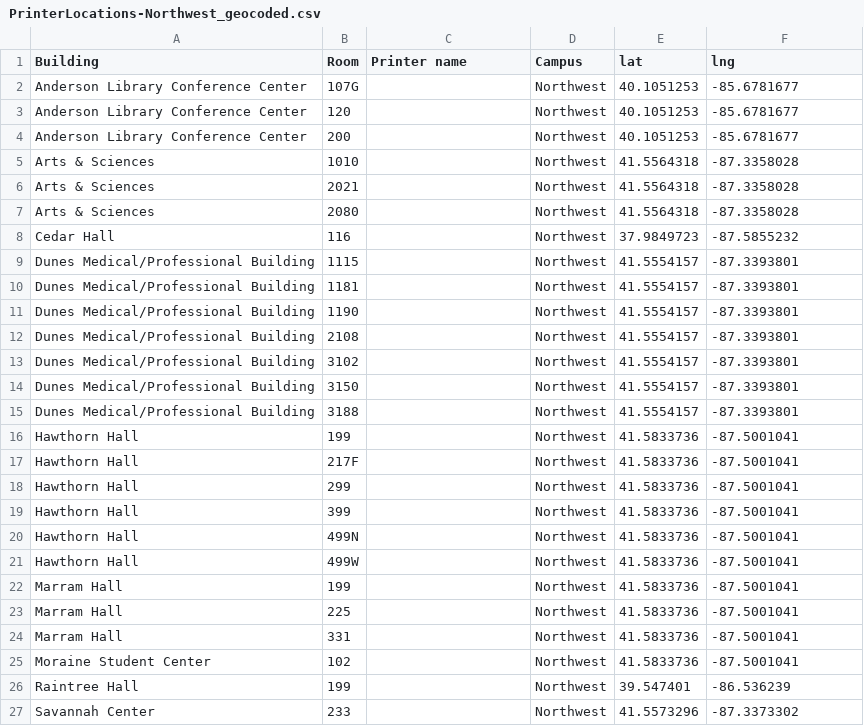
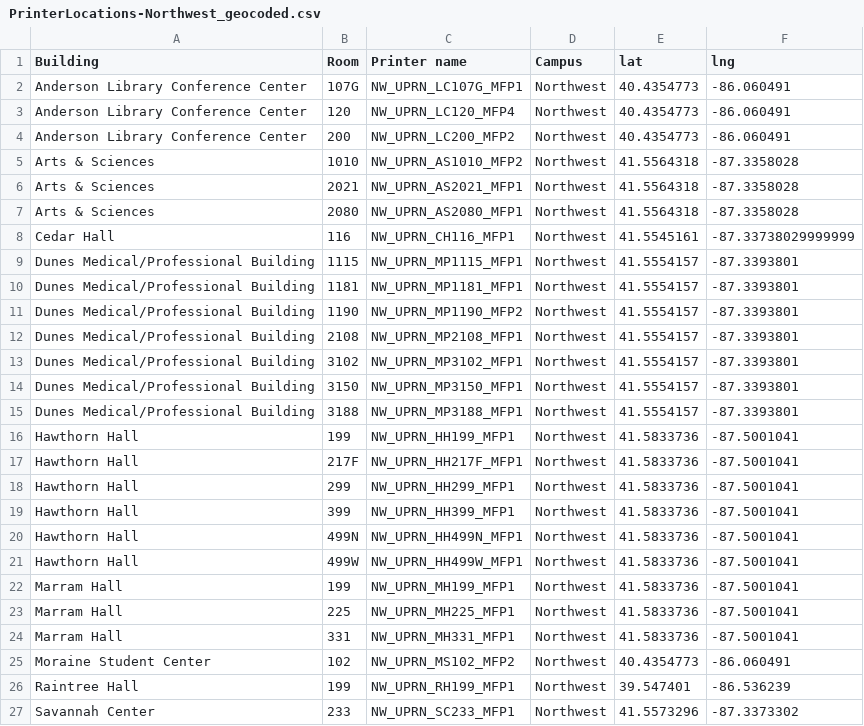
Before and after one commit to suhaasbadada/hoosier-print, a CSV file: data/raw/PrinterLocations-Northwest_geocoded.csv, drawn as a sheet.

```diff
--- a/data/raw/PrinterLocations-Northwest_geocoded.csv
+++ b/data/raw/PrinterLocations-Northwest_geocoded.csv
@@ -1,27 +1,27 @@
 Building,Room,Printer name,Campus,lat,lng
-Anderson Library Conference Center,107G,,Northwest,40.1051253,-85.6781677
-Anderson Library Conference Center,120,,Northwest,40.1051253,-85.6781677
-Anderson Library Conference Center,200,,Northwest,40.1051253,-85.6781677
-Arts & Sciences,1010,,Northwest,41.5564318,-87.3358028
-Arts & Sciences,2021,,Northwest,41.5564318,-87.3358028
-Arts & Sciences,2080,,Northwest,41.5564318,-87.3358028
-Cedar Hall,116,,Northwest,37.9849723,-87.5855232
-Dunes Medical/Professional Building,1115,,Northwest,41.5554157,-87.3393801
-Dunes Medical/Professional Building,1181,,Northwest,41.5554157,-87.3393801
-Dunes Medical/Professional Building,1190,,Northwest,41.5554157,-87.3393801
-Dunes Medical/Professional Building,2108,,Northwest,41.5554157,-87.3393801
-Dunes Medical/Professional Building,3102,,Northwest,41.5554157,-87.3393801
-Dunes Medical/Professional Building,3150,,Northwest,41.5554157,-87.3393801
-Dunes Medical/Professional Building,3188,,Northwest,41.5554157,-87.3393801
-Hawthorn Hall,199,,Northwest,41.5833736,-87.5001041
-Hawthorn Hall,217F,,Northwest,41.5833736,-87.5001041
-Hawthorn Hall,299,,Northwest,41.5833736,-87.5001041
-Hawthorn Hall,399,,Northwest,41.5833736,-87.5001041
-Hawthorn Hall,499N,,Northwest,41.5833736,-87.5001041
-Hawthorn Hall,499W,,Northwest,41.5833736,-87.5001041
-Marram Hall,199,,Northwest,41.5833736,-87.5001041
-Marram Hall,225,,Northwest,41.5833736,-87.5001041
-Marram Hall,331,,Northwest,41.5833736,-87.5001041
-Moraine Student Center,102,,Northwest,41.5833736,-87.5001041
-Raintree Hall,199,,Northwest,39.547401,-86.536239
-Savannah Center,233,,Northwest,41.5573296,-87.3373302
+Anderson Library Conference Center,107G,NW_UPRN_LC107G_MFP1,Northwest,40.4354773,-86.060491
+Anderson Library Conference Center,120,NW_UPRN_LC120_MFP4,Northwest,40.4354773,-86.060491
+Anderson Library Conference Center,200,NW_UPRN_LC200_MFP2,Northwest,40.4354773,-86.060491
+Arts & Sciences,1010,NW_UPRN_AS1010_MFP2,Northwest,41.5564318,-87.3358028
+Arts & Sciences,2021,NW_UPRN_AS2021_MFP1,Northwest,41.5564318,-87.3358028
+Arts & Sciences,2080,NW_UPRN_AS2080_MFP1,Northwest,41.5564318,-87.3358028
+Cedar Hall,116,NW_UPRN_CH116_MFP1,Northwest,41.5545161,-87.33738029999999
+Dunes Medical/Professional Building,1115,NW_UPRN_MP1115_MFP1,Northwest,41.5554157,-87.3393801
+Dunes Medical/Professional Building,1181,NW_UPRN_MP1181_MFP1,Northwest,41.5554157,-87.3393801
+Dunes Medical/Professional Building,1190,NW_UPRN_MP1190_MFP2,Northwest,41.5554157,-87.3393801
+Dunes Medical/Professional Building,2108,NW_UPRN_MP2108_MFP1,Northwest,41.5554157,-87.3393801
+Dunes Medical/Professional Building,3102,NW_UPRN_MP3102_MFP1,Northwest,41.5554157,-87.3393801
+Dunes Medical/Professional Building,3150,NW_UPRN_MP3150_MFP1,Northwest,41.5554157,-87.3393801
+Dunes Medical/Professional Building,3188,NW_UPRN_MP3188_MFP1,Northwest,41.5554157,-87.3393801
+Hawthorn Hall,199,NW_UPRN_HH199_MFP1,Northwest,41.5833736,-87.5001041
+Hawthorn Hall,217F,NW_UPRN_HH217F_MFP1,Northwest,41.5833736,-87.5001041
+Hawthorn Hall,299,NW_UPRN_HH299_MFP1,Northwest,41.5833736,-87.5001041
+Hawthorn Hall,399,NW_UPRN_HH399_MFP1,Northwest,41.5833736,-87.5001041
+Hawthorn Hall,499N,NW_UPRN_HH499N_MFP1,Northwest,41.5833736,-87.5001041
+Hawthorn Hall,499W,NW_UPRN_HH499W_MFP1,Northwest,41.5833736,-87.5001041
+Marram Hall,199,NW_UPRN_MH199_MFP1,Northwest,41.5833736,-87.5001041
+Marram Hall,225,NW_UPRN_MH225_MFP1,Northwest,41.5833736,-87.5001041
+Marram Hall,331,NW_UPRN_MH331_MFP1,Northwest,41.5833736,-87.5001041
+Moraine Student Center,102,NW_UPRN_MS102_MFP2,Northwest,40.4354773,-86.060491
+Raintree Hall,199,NW_UPRN_RH199_MFP1,Northwest,39.547401,-86.536239
+Savannah Center,233,NW_UPRN_SC233_MFP1,Northwest,41.5573296,-87.3373302
```
Also changed, not shown: data/raw/PrinterLocations-Bloomington_geocoded.csv, data/raw/PrinterLocations-Indianapolis_geocoded.csv, 13 other files.
